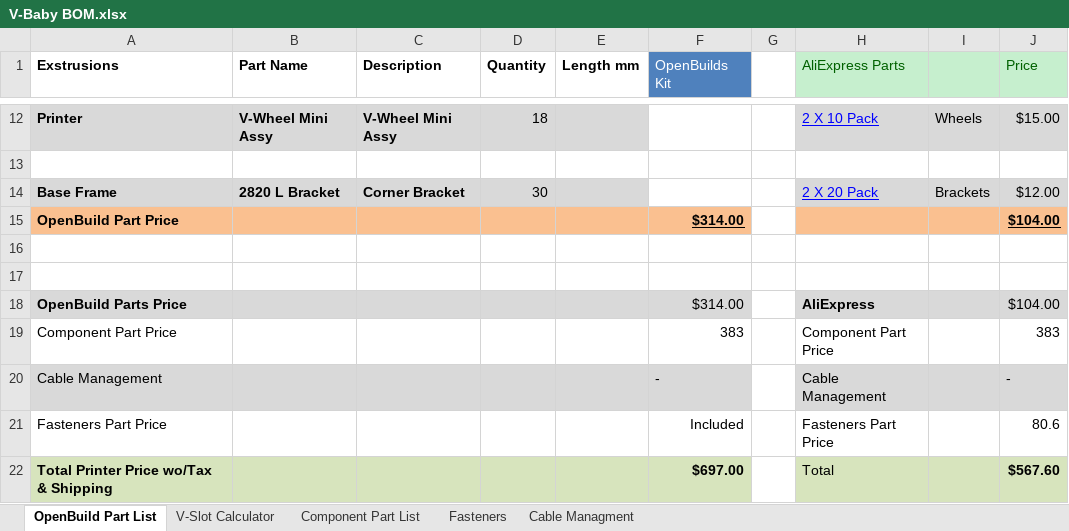
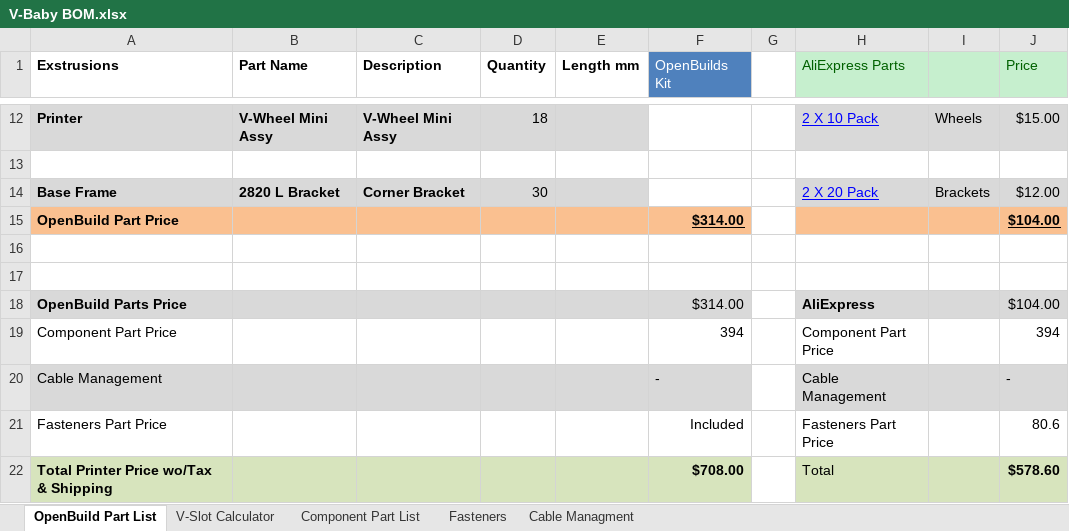
Before and after one commit to RoyBerntsenDesign/V-Baby-CoreXY, an Excel workbook: Document Library/Bill Of Materials/V-Baby BOM.xlsx, sheet OpenBuild Part List, drawn as a sheet; only a part is shown, gaps mark what is left out; values as stored, in another font and other column widths than the file's, no borders; charts and pictures not drawn; the diff names each change by its address in the sheet, - before the commit and + after, or states it on an @@ line.

```diff
--- a/Document Library/Bill Of Materials/V-Baby BOM.xlsx (sheet OpenBuild Part List)
+++ b/Document Library/Bill Of Materials/V-Baby BOM.xlsx (sheet OpenBuild Part List)
-F19 (OpenBuilds Kit): 383
+F19 (OpenBuilds Kit): 394
-J19 (Price): 383
+J19 (Price): 394
-F22 (OpenBuilds Kit): $697.00
+F22 (OpenBuilds Kit): $708.00
-J22 (Price): $567.60
+J22 (Price): $578.60
```
Also changed, not shown: sheet Component Part List, 1 other file.
